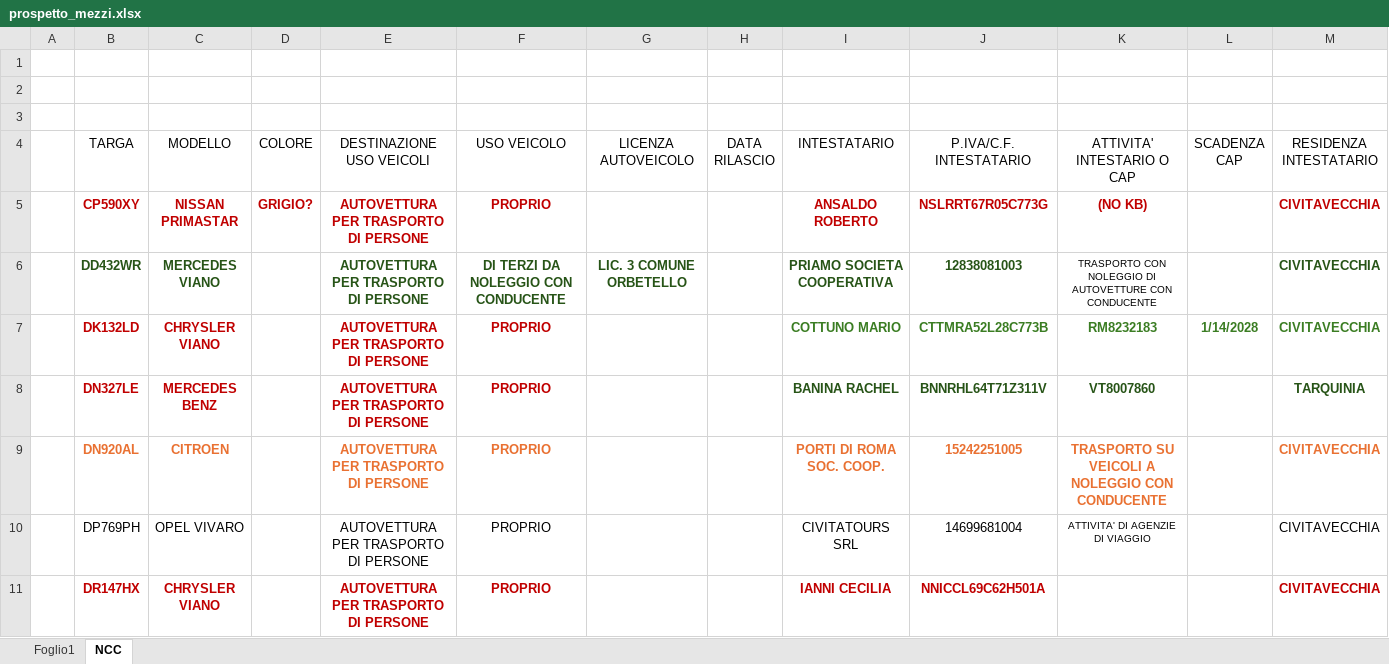
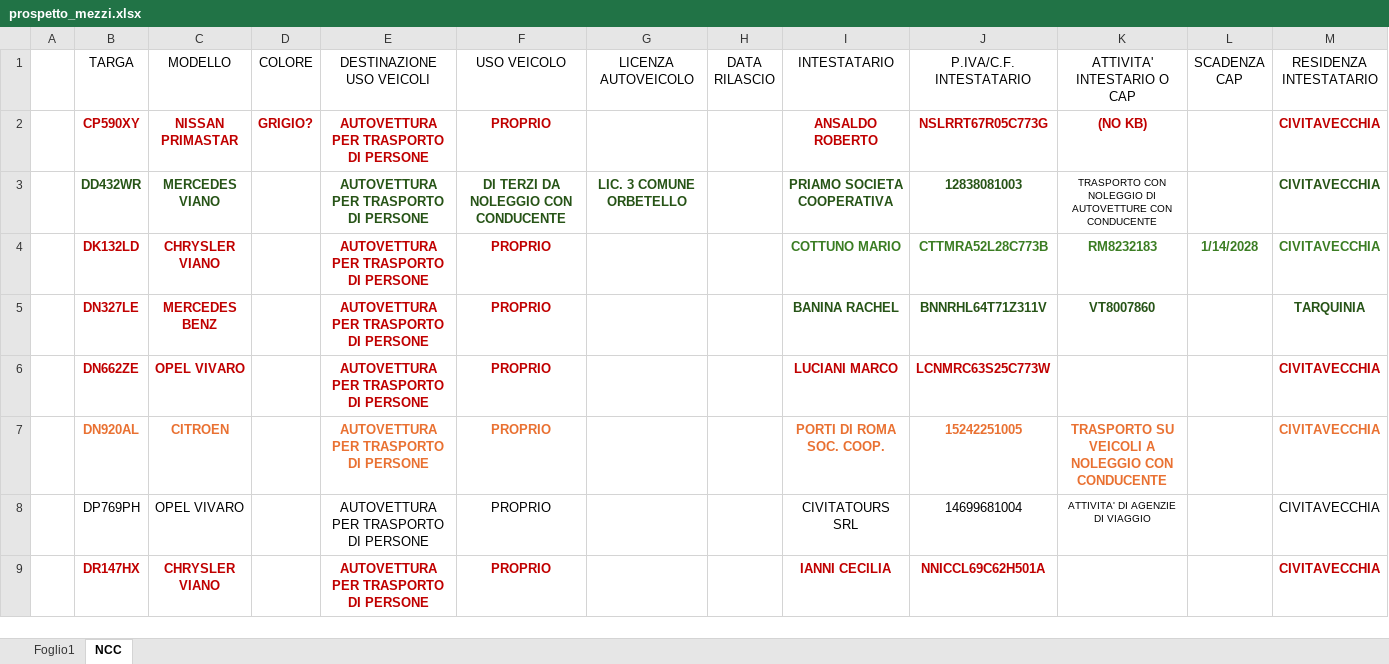
Before and after one commit to lord26300/ncc-sanzioni-bot, an Excel workbook: prospetto_mezzi.xlsx, sheet NCC, drawn as a sheet; only a part is shown; values as stored, in another font and other column widths than the file's, no borders; table styles not drawn; removed rows and columns are numbered as before the commit, all else as after; rows hold the shown columns only; the diff covers the shown part only; the diff names each change by its address in the sheet, - before the commit and + after, or states it on an @@ line.

```diff
--- a/prospetto_mezzi.xlsx (sheet NCC)
+++ b/prospetto_mezzi.xlsx (sheet NCC)
-row 1: (empty)
-row 2: (empty)
-row 3: (empty)
+row 6:  | DN662ZE | OPEL VIVARO |  | AUTOVETTURA PER TRASPORTO DI PERSONE | PROPRIO |  |  | LUCIANI MARCO | LCNMRC63S25C773W |  |  | CIVITAVECCHIA
```
Also changed, not shown: 9 added rows and 1 edited cell elsewhere in this sheet.
